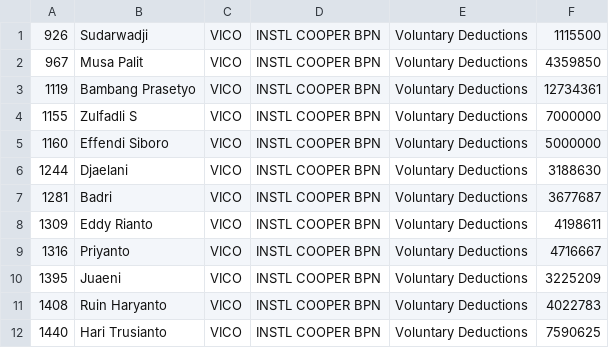
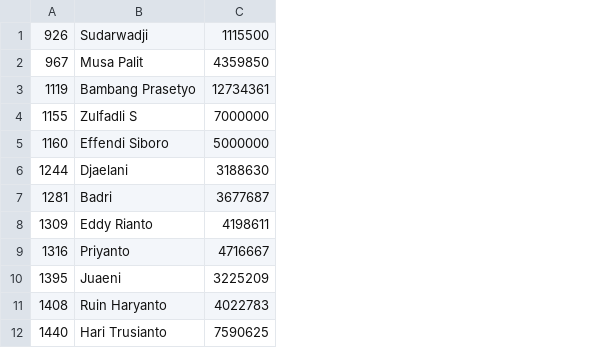
Before and after one commit to theomaulida/ksp, a CSV file: assets/cobajakarta.csv, drawn as a sheet; only a part is shown; the diff names each change by its address in the sheet, - before the commit and + after, or states it on an @@ line.

```diff
--- a/assets/cobajakarta.csv
+++ b/assets/cobajakarta.csv
-column C, rows 1-12: all VICO
-column D, rows 1-12: all INSTL COOPER BPN
-column E, rows 1-12: all Voluntary Deductions
```
Also changed, not shown: 6 other files.
